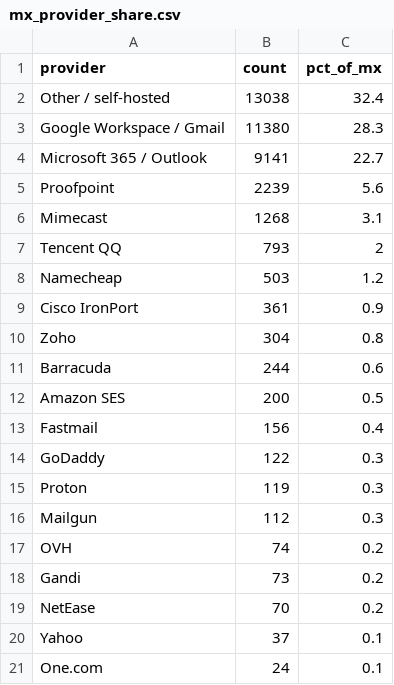
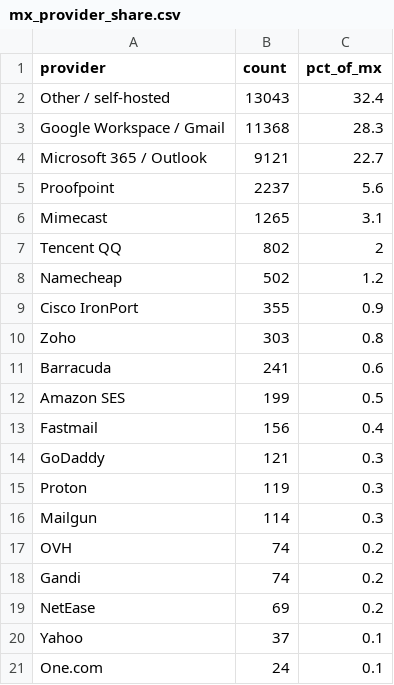
Before and after one commit to mailtester-ninja/email-deliverability-data, a CSV file: mx_provider_share.csv, drawn as a sheet.

```diff
--- a/mx_provider_share.csv
+++ b/mx_provider_share.csv
@@ -1,20 +1,20 @@
 provider,count,pct_of_mx
-"Other / self-hosted",13038,32.4
-"Google Workspace / Gmail",11380,28.3
-"Microsoft 365 / Outlook",9141,22.7
-"Proofpoint",2239,5.6
-"Mimecast",1268,3.1
-"Tencent QQ",793,2
-"Namecheap",503,1.2
-"Cisco IronPort",361,0.9
-"Zoho",304,0.8
-"Barracuda",244,0.6
-"Amazon SES",200,0.5
+"Other / self-hosted",13043,32.4
+"Google Workspace / Gmail",11368,28.3
+"Microsoft 365 / Outlook",9121,22.7
+"Proofpoint",2237,5.6
+"Mimecast",1265,3.1
+"Tencent QQ",802,2
+"Namecheap",502,1.2
+"Cisco IronPort",355,0.9
+"Zoho",303,0.8
+"Barracuda",241,0.6
+"Amazon SES",199,0.5
 "Fastmail",156,0.4
-"GoDaddy",122,0.3
+"GoDaddy",121,0.3
 "Proton",119,0.3
-"Mailgun",112,0.3
+"Mailgun",114,0.3
 "OVH",74,0.2
-"Gandi",73,0.2
-"NetEase",70,0.2
+"Gandi",74,0.2
+"NetEase",69,0.2
 "Yahoo",37,0.1
```
Also changed, not shown: history/headline.csv, 1 other file.
